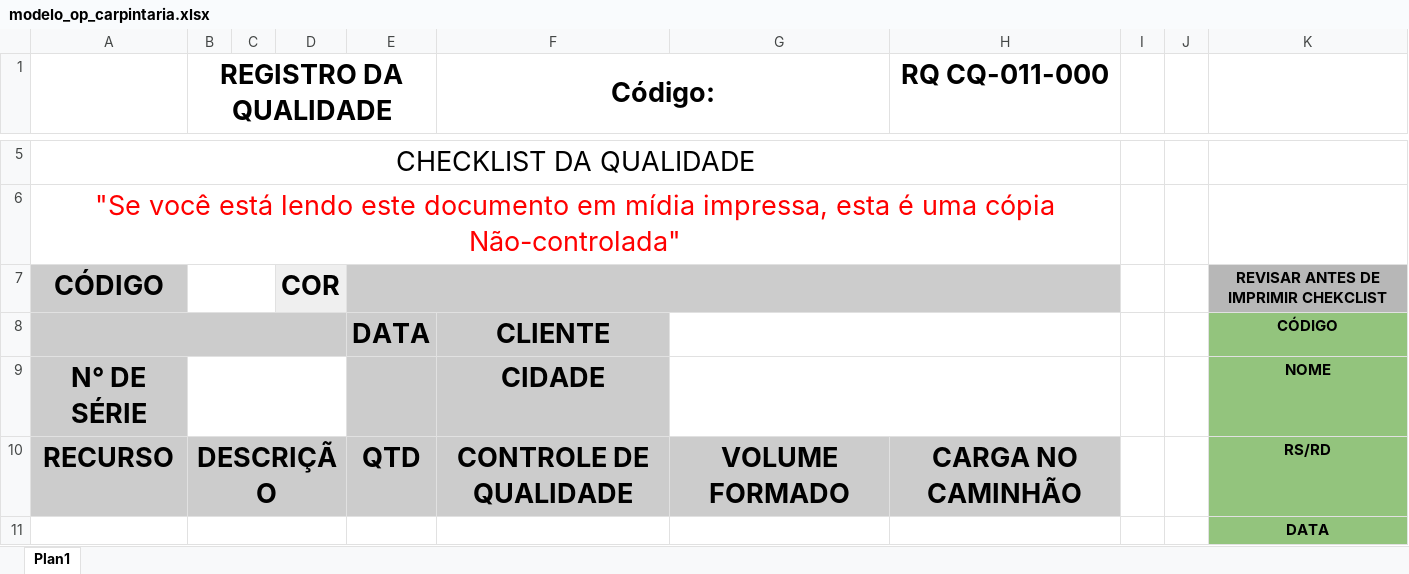
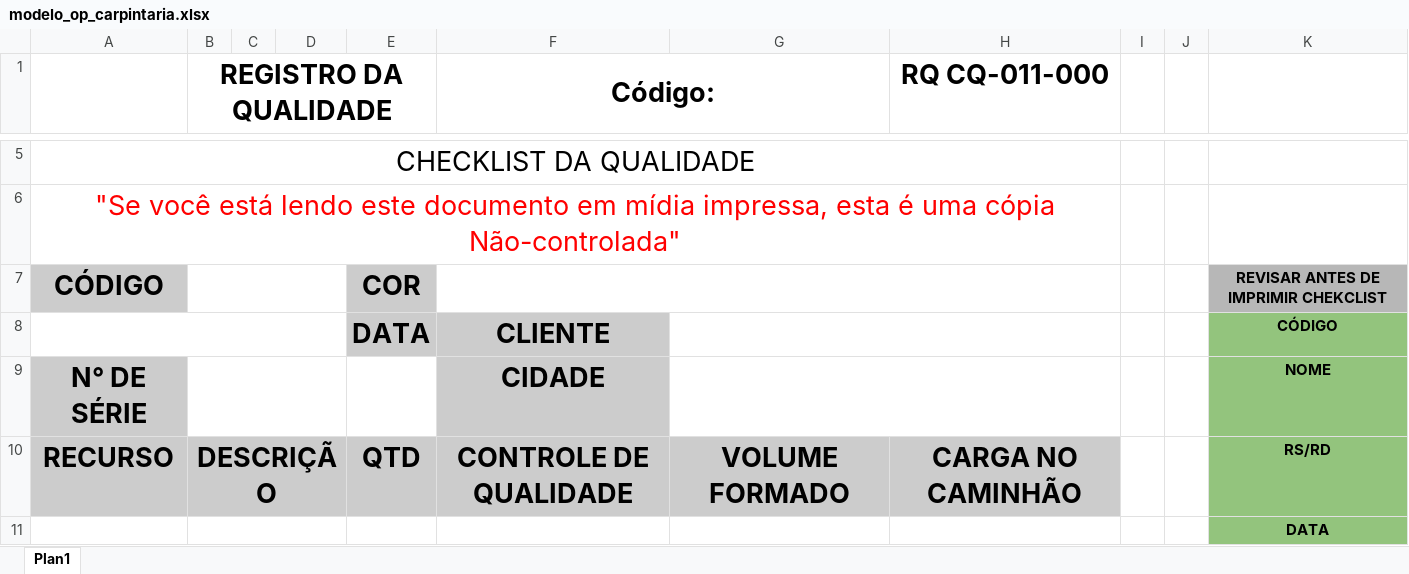
Before and after one commit to Cemag-pcp/qualidade, an Excel workbook: modelo_op_carpintaria.xlsx, sheet Plan1, drawn as a sheet; only a part is shown, gaps mark what is left out; values as stored, in another font and other column widths than the file's, no borders; charts and pictures and table styles not drawn; the diff names each change by its address in the sheet, - before the commit and + after, or states it on an @@ line.

```diff
--- a/modelo_op_carpintaria.xlsx (sheet Plan1)
+++ b/modelo_op_carpintaria.xlsx (sheet Plan1)
-B7:C7 merged
+B7:D7 merged
-D7: COR
+D7: (empty)
-D7 fill: #EFEFEF
+D7 fill: none
-E7: (empty)
+E7: COR
-E7:H7 merged
+F7:H7 merged
-A8:D8 fill: #CCCCCC
+A8:D8 fill: none
-E9 fill: #CCCCCC
+E9 fill: none
```
Also changed, not shown: 1 other file.
